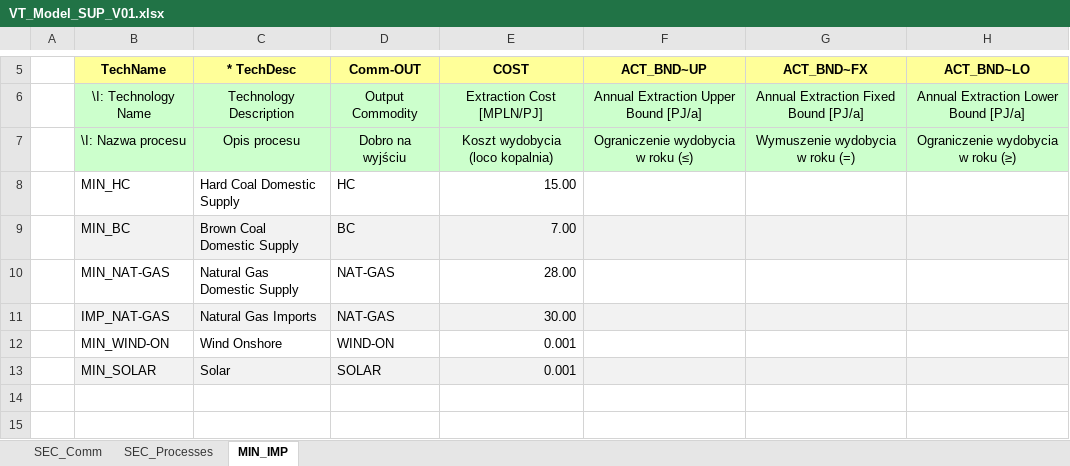
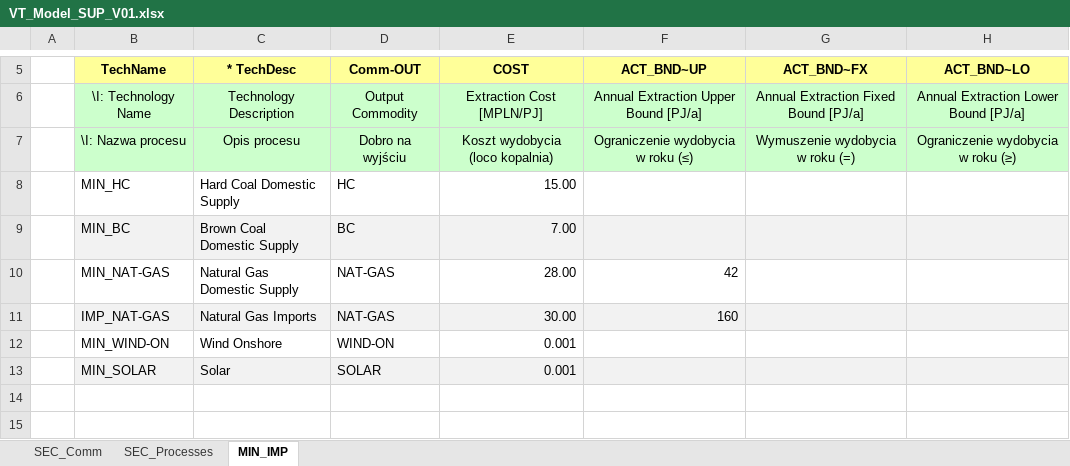
Before and after one commit to MiloszMirowski/TIMES_STUDENTS_MID, an Excel workbook: VT_Model_SUP_V01.xlsx, sheet MIN_IMP, drawn as a sheet; only a part is shown, gaps mark what is left out; values as stored, in another font and other column widths than the file's, no borders; the diff names each change by its address in the sheet, - before the commit and + after, or states it on an @@ line.

Commit message:
Add files via upload

```diff
--- a/VT_Model_SUP_V01.xlsx (sheet MIN_IMP)
+++ b/VT_Model_SUP_V01.xlsx (sheet MIN_IMP)
-F10 (ACT_BND~UP): (empty)
+F10 (ACT_BND~UP): 42
-F11 (ACT_BND~UP): (empty)
+F11 (ACT_BND~UP): 160
```
